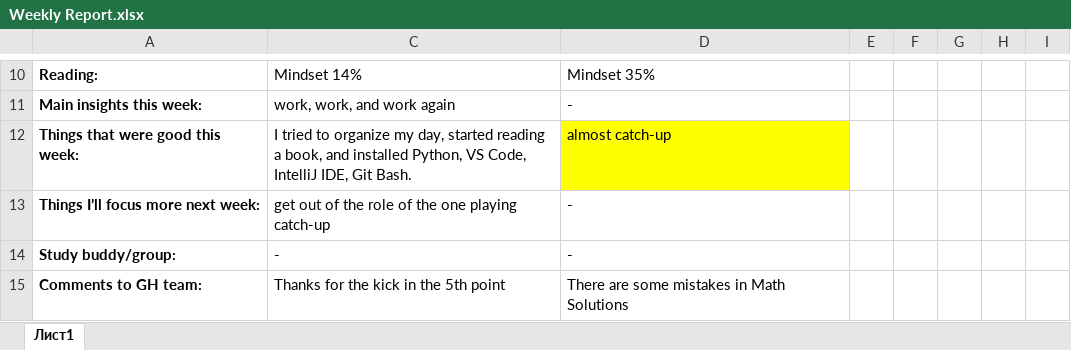
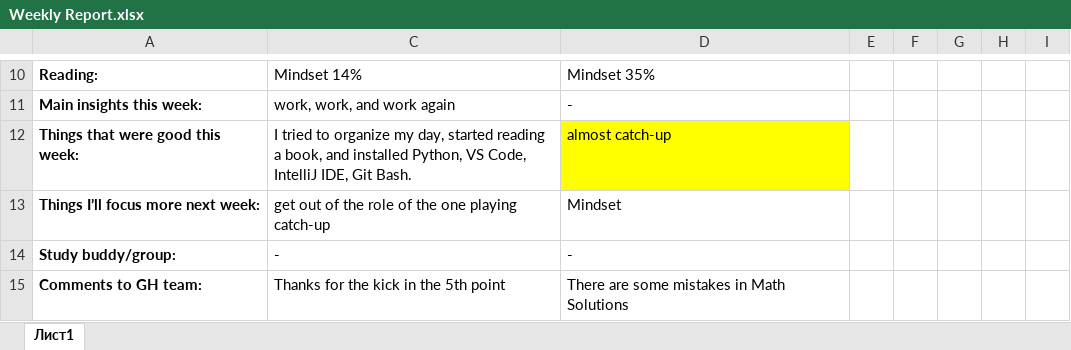
Before and after one commit to aimbetovnurzhan/GH, an Excel workbook: Weekly Report.xlsx, sheet Лист1, drawn as a sheet; only a part is shown, gaps mark what is left out; values as stored, in another font and other column widths than the file's, no borders; conditional formats not drawn; the diff names each change by its address in the sheet, - before the commit and + after, or states it on an @@ line.

Commit message:
2025-10-18_12:00:03

```diff
--- a/Weekly Report.xlsx (sheet Лист1)
+++ b/Weekly Report.xlsx (sheet Лист1)
-D13: -
+D13: Mindset
```
